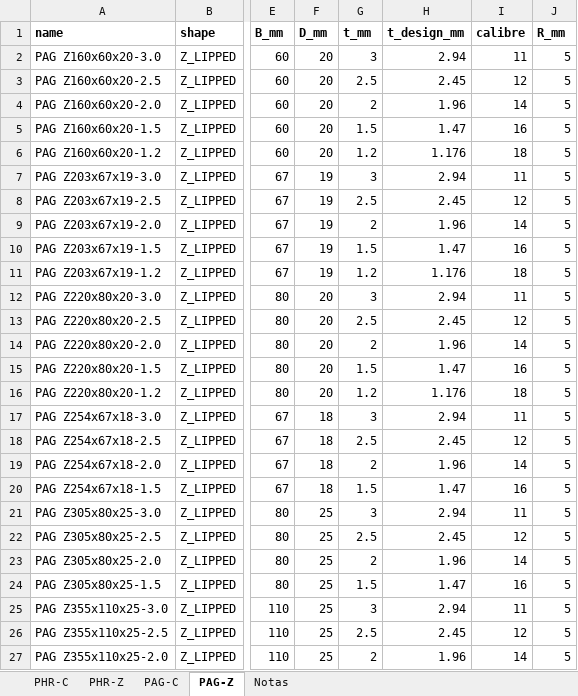
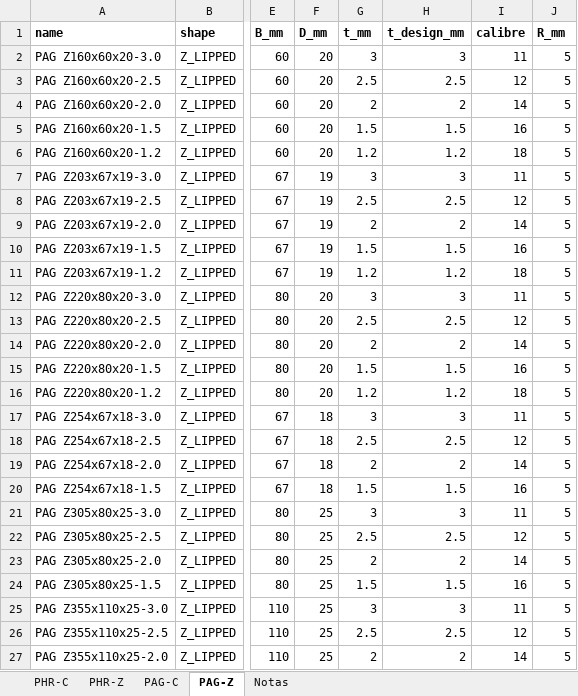
Before and after one commit to Beicker29/StructureLab_CFS, an Excel workbook: src/cfs_design/data/Sections.xlsx, sheet PAG-Z, drawn as a sheet; only a part is shown, gaps mark what is left out; values as stored, in another font and other column widths than the file's, no borders; the diff names each change by its address in the sheet, - before the commit and + after, or states it on an @@ line.

```diff
--- a/src/cfs_design/data/Sections.xlsx (sheet PAG-Z)
+++ b/src/cfs_design/data/Sections.xlsx (sheet PAG-Z)
-H2 (t_design_mm): 2.94
+H2 (t_design_mm): 3
-H3 (t_design_mm): 2.45
+H3 (t_design_mm): 2.5
-H4 (t_design_mm): 1.96
+H4 (t_design_mm): 2
-H5 (t_design_mm): 1.47
+H5 (t_design_mm): 1.5
-H6 (t_design_mm): 1.176
+H6 (t_design_mm): 1.2
-H7 (t_design_mm): 2.94
+H7 (t_design_mm): 3
-H8 (t_design_mm): 2.45
+H8 (t_design_mm): 2.5
-H9 (t_design_mm): 1.96
+H9 (t_design_mm): 2
-H10 (t_design_mm): 1.47
+H10 (t_design_mm): 1.5
-H11 (t_design_mm): 1.176
+H11 (t_design_mm): 1.2
-H12 (t_design_mm): 2.94
+H12 (t_design_mm): 3
-H13 (t_design_mm): 2.45
+H13 (t_design_mm): 2.5
-H14 (t_design_mm): 1.96
+H14 (t_design_mm): 2
-H15 (t_design_mm): 1.47
+H15 (t_design_mm): 1.5
-H16 (t_design_mm): 1.176
+H16 (t_design_mm): 1.2
-H17 (t_design_mm): 2.94
+H17 (t_design_mm): 3
-H18 (t_design_mm): 2.45
+H18 (t_design_mm): 2.5
-H19 (t_design_mm): 1.96
+H19 (t_design_mm): 2
-H20 (t_design_mm): 1.47
+H20 (t_design_mm): 1.5
-H21 (t_design_mm): 2.94
+H21 (t_design_mm): 3
-H22 (t_design_mm): 2.45
+H22 (t_design_mm): 2.5
-H23 (t_design_mm): 1.96
+H23 (t_design_mm): 2
-H24 (t_design_mm): 1.47
+H24 (t_design_mm): 1.5
-H25 (t_design_mm): 2.94
+H25 (t_design_mm): 3
-H26 (t_design_mm): 2.45
+H26 (t_design_mm): 2.5
-H27 (t_design_mm): 1.96
+H27 (t_design_mm): 2
```
Also changed, not shown: sheet PAG-C, sheet PHR-Z, sheet PHR-C, 3 other files.
